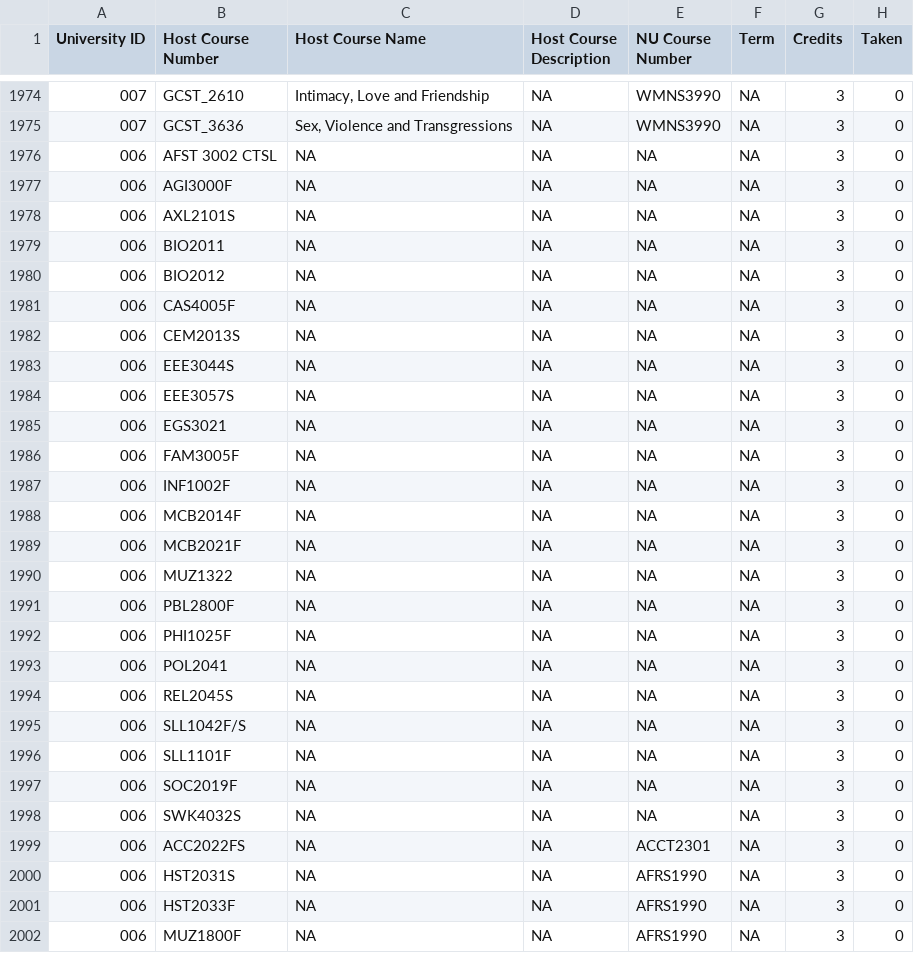
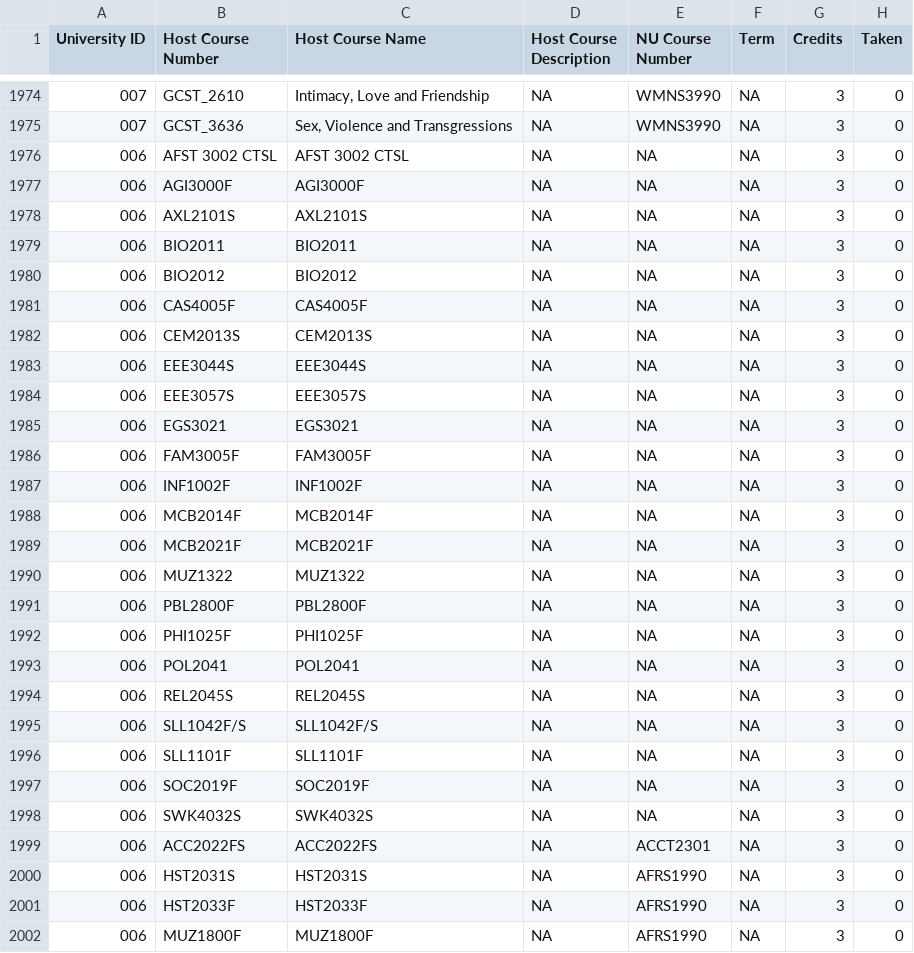
Before and after one commit to abby-stevenson/SAA, a CSV file: backend/database-files/SA_Course_Collection.csv, drawn as a sheet; only a part is shown, gaps mark what is left out; the diff covers the shown part only.

Commit message:
Copenhagen course name changes (Made all missing course names the course codes). In future need to be swapped to real data of names.

```diff
--- a/backend/database-files/SA_Course_Collection.csv
+++ b/backend/database-files/SA_Course_Collection.csv
@@ -1975,28 +1975,28 @@ University ID,Host Course Number,Host Course Name,Host Course Description,NU Cou
 007,GCST_3636,"Sex, Violence and Transgressions",NA,WMNS3990,NA,3,0
-006,AFST 3002 CTSL,NA,NA,NA,NA,3,0
-006,AGI3000F,NA,NA,NA,NA,3,0
-006,AXL2101S,NA,NA,NA,NA,3,0
-006,BIO2011,NA,NA,NA,NA,3,0
-006,BIO2012,NA,NA,NA,NA,3,0
-006,CAS4005F,NA,NA,NA,NA,3,0
-006,CEM2013S,NA,NA,NA,NA,3,0
-006,EEE3044S,NA,NA,NA,NA,3,0
-006,EEE3057S,NA,NA,NA,NA,3,0
-006,EGS3021,NA,NA,NA,NA,3,0
-006,FAM3005F,NA,NA,NA,NA,3,0
-006,INF1002F,NA,NA,NA,NA,3,0
-006,MCB2014F,NA,NA,NA,NA,3,0
-006,MCB2021F,NA,NA,NA,NA,3,0
-006,MUZ1322,NA,NA,NA,NA,3,0
-006,PBL2800F,NA,NA,NA,NA,3,0
-006,PHI1025F,NA,NA,NA,NA,3,0
-006,POL2041,NA,NA,NA,NA,3,0
-006,REL2045S,NA,NA,NA,NA,3,0
-006,SLL1042F/S,NA,NA,NA,NA,3,0
-006,SLL1101F,NA,NA,NA,NA,3,0
-006,SOC2019F,NA,NA,NA,NA,3,0
-006,SWK4032S,NA,NA,NA,NA,3,0
-006,ACC2022FS,NA,NA,ACCT2301,NA,3,0
-006,HST2031S,NA,NA,AFRS1990,NA,3,0
-006,HST2033F,NA,NA,AFRS1990,NA,3,0
-006,MUZ1800F,NA,NA,AFRS1990,NA,3,0
+006,AFST 3002 CTSL,AFST 3002 CTSL,NA,NA,NA,3,0
+006,AGI3000F,AGI3000F,NA,NA,NA,3,0
+006,AXL2101S,AXL2101S,NA,NA,NA,3,0
+006,BIO2011,BIO2011,NA,NA,NA,3,0
+006,BIO2012,BIO2012,NA,NA,NA,3,0
+006,CAS4005F,CAS4005F,NA,NA,NA,3,0
+006,CEM2013S,CEM2013S,NA,NA,NA,3,0
+006,EEE3044S,EEE3044S,NA,NA,NA,3,0
+006,EEE3057S,EEE3057S,NA,NA,NA,3,0
+006,EGS3021,EGS3021,NA,NA,NA,3,0
+006,FAM3005F,FAM3005F,NA,NA,NA,3,0
+006,INF1002F,INF1002F,NA,NA,NA,3,0
+006,MCB2014F,MCB2014F,NA,NA,NA,3,0
+006,MCB2021F,MCB2021F,NA,NA,NA,3,0
+006,MUZ1322,MUZ1322,NA,NA,NA,3,0
+006,PBL2800F,PBL2800F,NA,NA,NA,3,0
+006,PHI1025F,PHI1025F,NA,NA,NA,3,0
+006,POL2041,POL2041,NA,NA,NA,3,0
+006,REL2045S,REL2045S,NA,NA,NA,3,0
+006,SLL1042F/S,SLL1042F/S,NA,NA,NA,3,0
+006,SLL1101F,SLL1101F,NA,NA,NA,3,0
+006,SOC2019F,SOC2019F,NA,NA,NA,3,0
+006,SWK4032S,SWK4032S,NA,NA,NA,3,0
+006,ACC2022FS,ACC2022FS,NA,ACCT2301,NA,3,0
+006,HST2031S,HST2031S,NA,AFRS1990,NA,3,0
+006,HST2033F,HST2033F,NA,AFRS1990,NA,3,0
+006,MUZ1800F,MUZ1800F,NA,AFRS1990,NA,3,0
```
Also changed, not shown: 122 edited cells elsewhere in this file.
